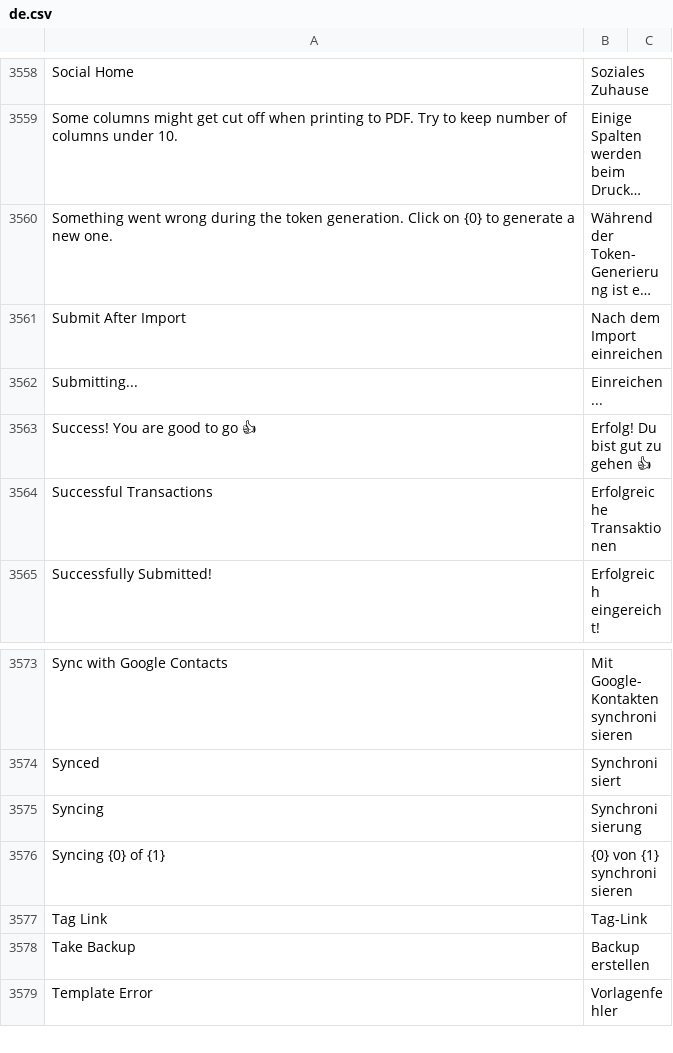
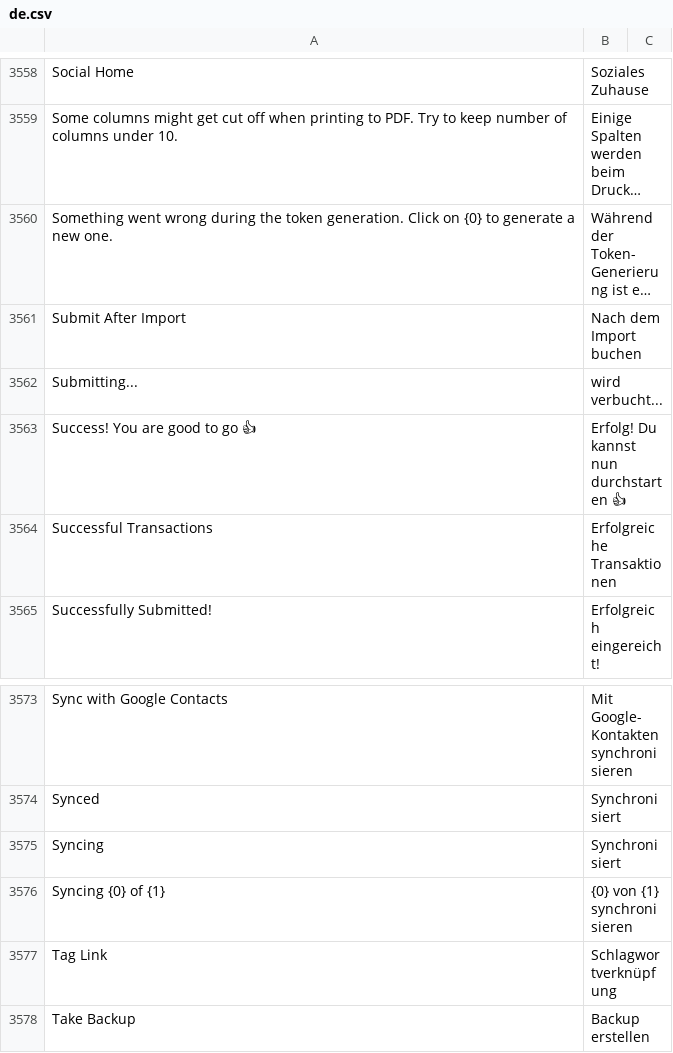
Before and after one commit to meichthys/frappe, a CSV file: frappe/translations/de.csv, drawn as a sheet; only a part is shown, gaps mark what is left out; the shorter side is filled out with more unchanged rows; long unchanged cells end in …; the diff names each change by its address in the sheet, - before the commit and + after, or states it on an @@ line.

Commit message:
Update de.csv
missing translation added

```diff
--- a/frappe/translations/de.csv
+++ b/frappe/translations/de.csv
-B3561: Nach dem Import einreichen
+B3561: Nach dem Import buchen
-B3562: Einreichen ...
+B3562: wird verbucht...
-B3563: Erfolg! Du bist gut zu gehen 👍
+B3563: Erfolg! Du kannst nun durchstarten 👍
-B3575: Synchronisierung
+B3575: Synchronisiert
-B3577: Tag-Link
+B3577: Schlagwortverknüpfung
```
